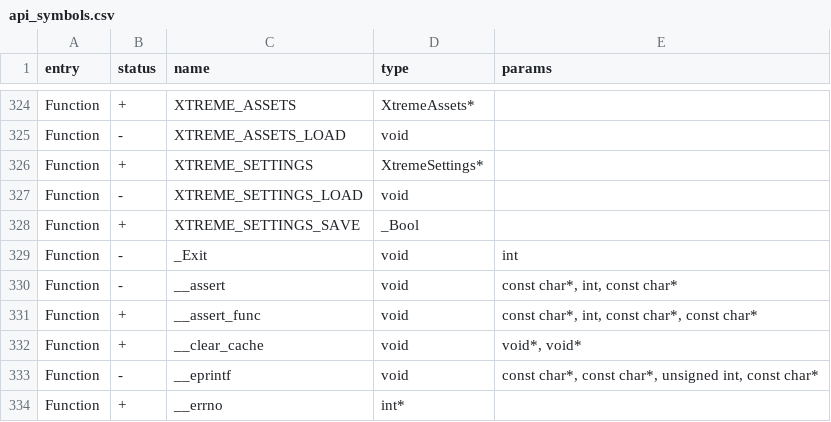
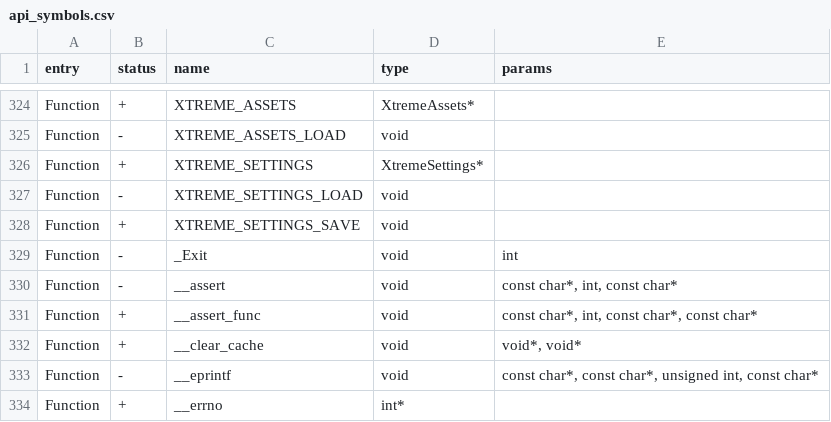
Before and after one commit to Gustav-png/Moon-Firmware, a CSV file: firmware/targets/f7/api_symbols.csv, drawn as a sheet; only a part is shown, gaps mark what is left out.

```diff
--- a/firmware/targets/f7/api_symbols.csv
+++ b/firmware/targets/f7/api_symbols.csv
@@ -327,3 +327,3 @@ Function,+,XTREME_SETTINGS,XtremeSettings*,
 Function,-,XTREME_SETTINGS_LOAD,void,
-Function,+,XTREME_SETTINGS_SAVE,_Bool,
+Function,+,XTREME_SETTINGS_SAVE,void,
 Function,-,_Exit,void,int
```
Also changed, not shown: 3 other files.
